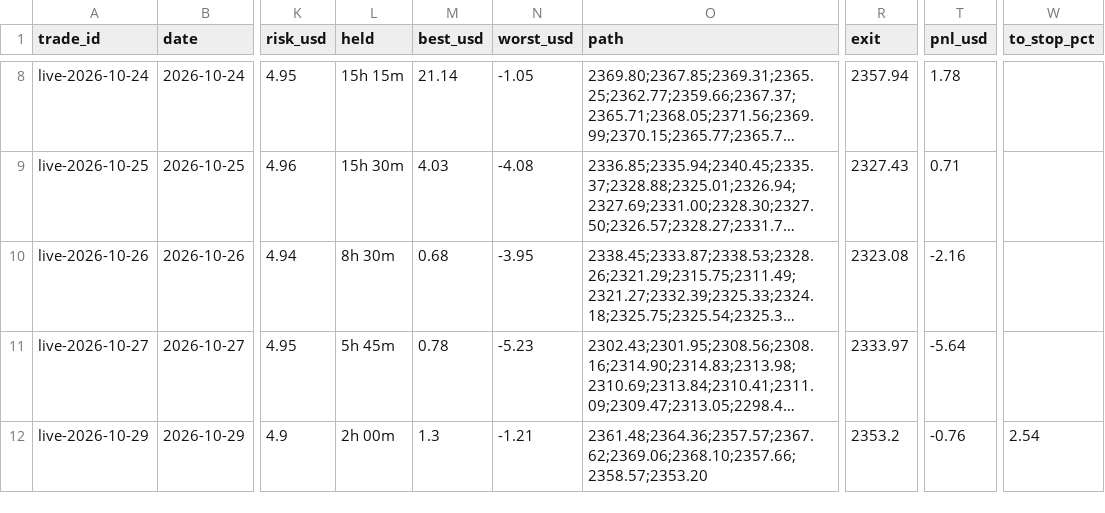
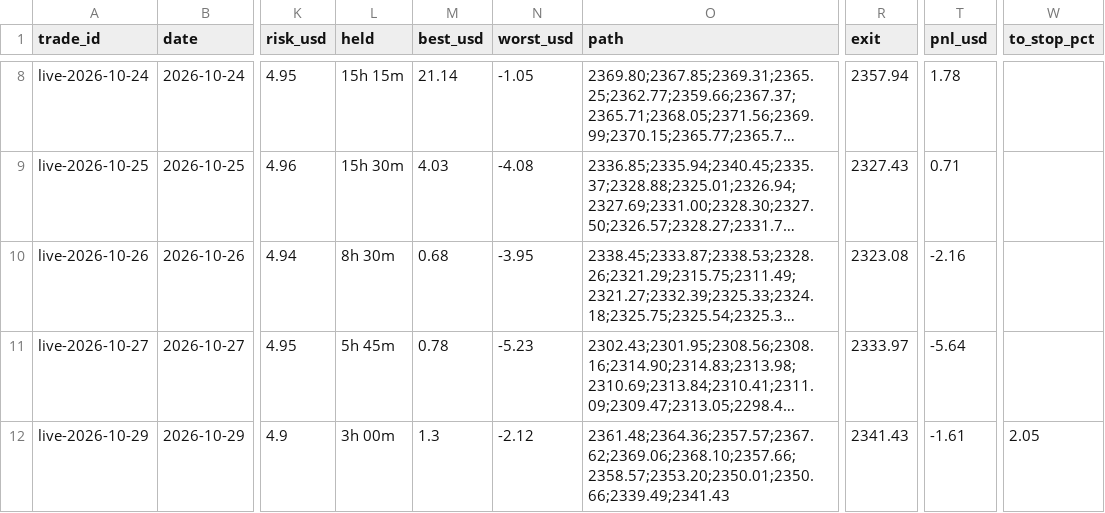
Before and after one commit to debtsolverscanada-lgtm/trading-results, a CSV file: data/live_trades.csv, drawn as a sheet; only a part is shown, gaps mark what is left out; long unchanged cells end in …; the diff names each change by its address in the sheet, - before the commit and + after, or states it on an @@ line.

```diff
--- a/data/live_trades.csv
+++ b/data/live_trades.csv
-L12 (held): 2h 00m
+L12 (held): 3h 00m
-N12 (worst_usd): -1.21
+N12 (worst_usd): -2.12
-O12 (path): 2361.48;2364.36;2357.57;2367.62;2369.06;2368.10;2357.66;2358.57;2353.20
+O12 (path): 2361.48;2364.36;2357.57;2367.62;2369.06;2368.10;2357.66;2358.57;2353.20;2350.01;2350.66;2339.49;2341.43
-R12 (exit): 2353.2
+R12 (exit): 2341.43
-T12 (pnl_usd): -0.76
+T12 (pnl_usd): -1.61
-W12 (to_stop_pct): 2.54
+W12 (to_stop_pct): 2.05
```
Also changed, not shown: data/gold_asia5_status.csv, data/gold_asia_status.csv, 11 other files.
